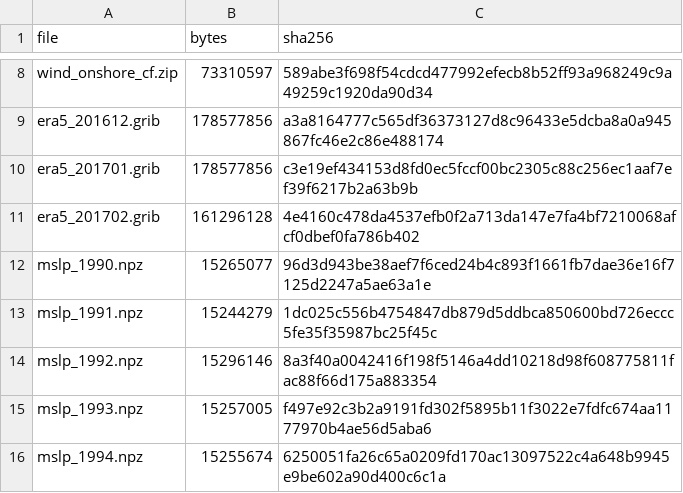
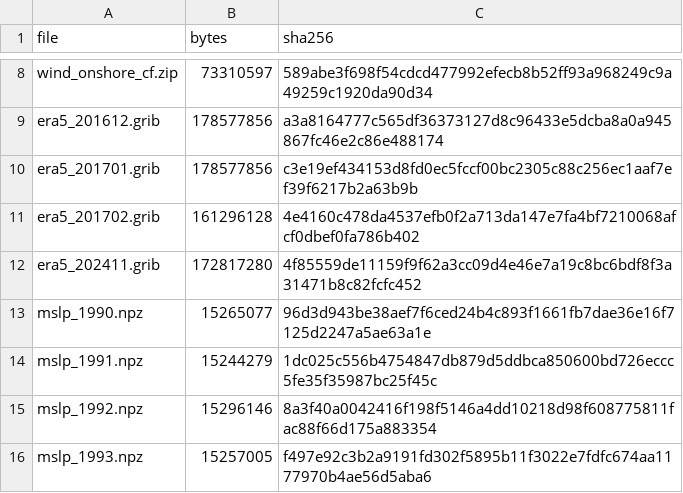
Before and after one commit to michaelserikov/eu-power-stress-storylines, a CSV file: data_manifest.csv, drawn as a sheet; only a part is shown, gaps mark what is left out; the shorter side is filled out with more unchanged rows; the diff names each change by its address in the sheet, - before the commit and + after, or states it on an @@ line.

```diff
--- a/data_manifest.csv
+++ b/data_manifest.csv
+row 12: era5_202411.grib | 172817280 | 4f85559de11159f9f62a3cc09d4e46e7a19c8bc6bdf8f3a31471b8c82fcfc452
```
Also changed, not shown: results/wp6/resolution_by_country.csv, results/wp6/resolution_median.csv, 9 other files.
